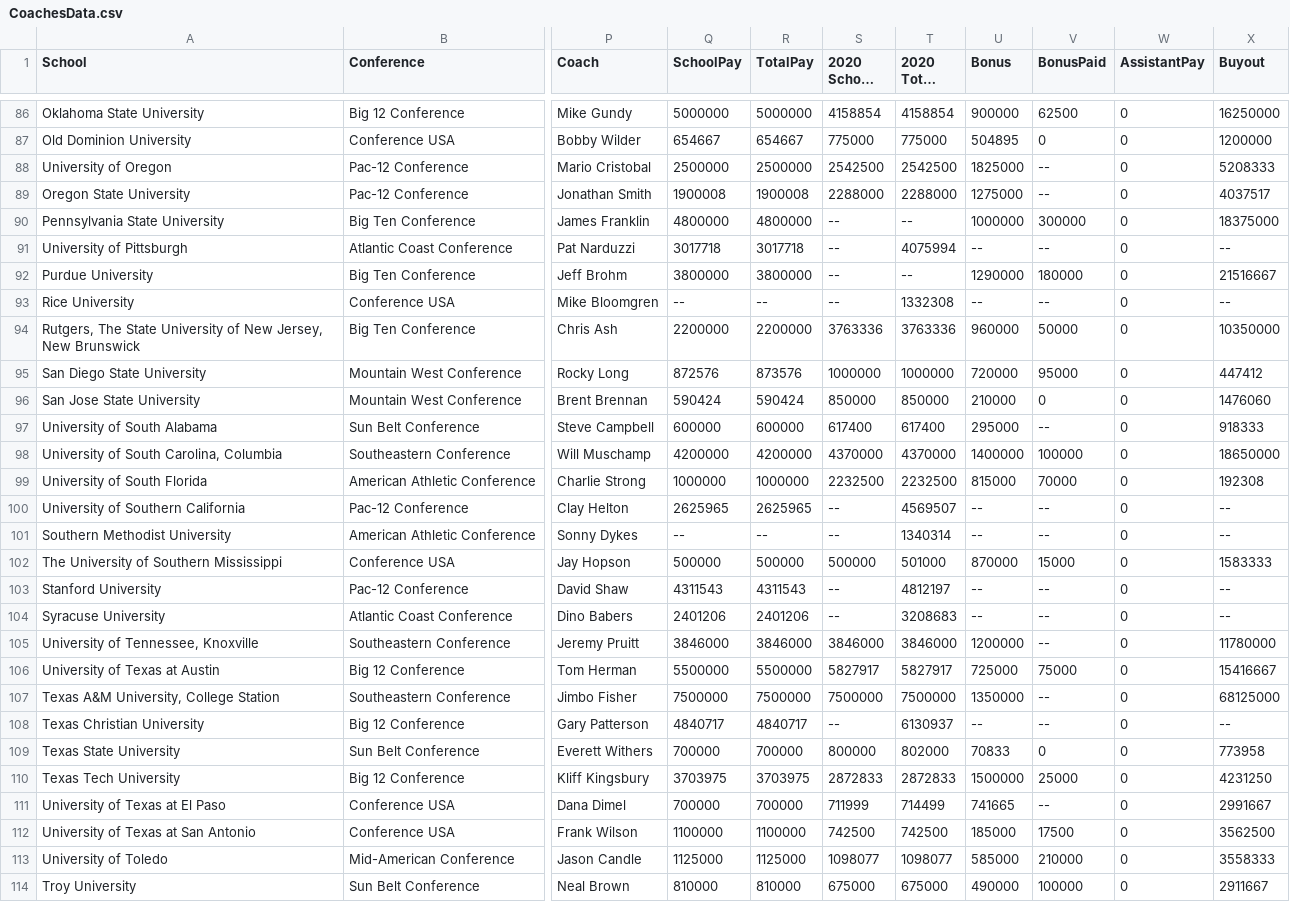
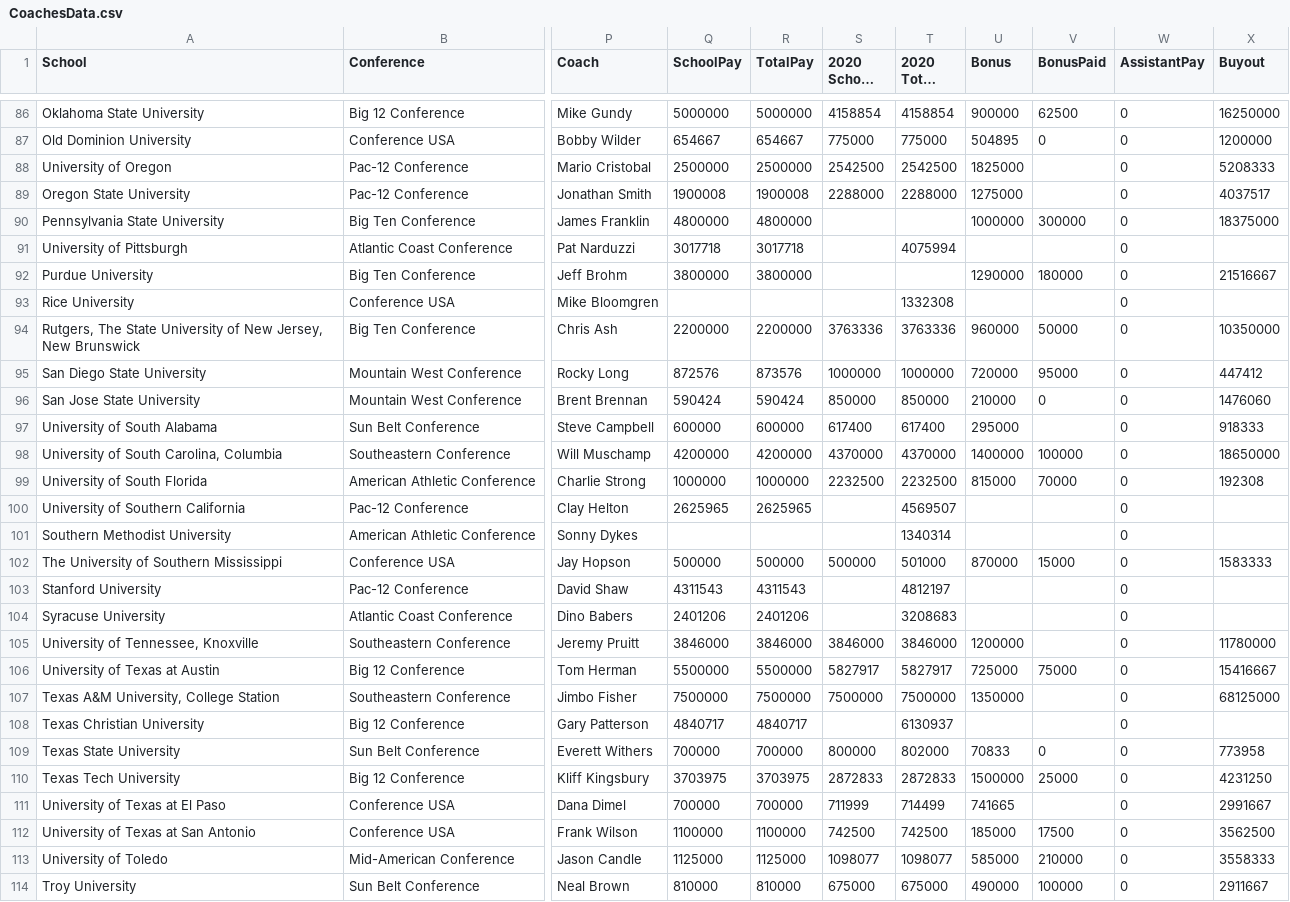
Before and after one commit to bschwei/SyrGradWork, a CSV file: CoachesData.csv, drawn as a sheet; only a part is shown, gaps mark what is left out; long unchanged cells end in …; the diff covers the shown part only; the diff names each change by its address in the sheet, - before the commit and + after, or states it on an @@ line.

Commit message:
Add files via upload

```diff
--- a/CoachesData.csv
+++ b/CoachesData.csv
-V88:V89 (BonusPaid): --
+V88:V89 (BonusPaid): (empty)
-S90:S93 (2020 School Pay): --
+S90:S93 (2020 School Pay): (empty)
-T90 (2020 Total Pay): --
+T90 (2020 Total Pay): (empty)
-U91 (Bonus): --
+U91 (Bonus): (empty)
-V91 (BonusPaid): --
+V91 (BonusPaid): (empty)
-X91 (Buyout): --
+X91 (Buyout): (empty)
-T92 (2020 Total Pay): --
+T92 (2020 Total Pay): (empty)
-Q93 (SchoolPay): --
+Q93 (SchoolPay): (empty)
-R93 (TotalPay): --
+R93 (TotalPay): (empty)
-U93 (Bonus): --
+U93 (Bonus): (empty)
-V93 (BonusPaid): --
+V93 (BonusPaid): (empty)
-X93 (Buyout): --
+X93 (Buyout): (empty)
-V97 (BonusPaid): --
+V97 (BonusPaid): (empty)
-S100:S101 (2020 School Pay): --
+S100:S101 (2020 School Pay): (empty)
-U100:U101 (Bonus): --
+U100:U101 (Bonus): (empty)
-V100:V101 (BonusPaid): --
+V100:V101 (BonusPaid): (empty)
-X100:X101 (Buyout): --
+X100:X101 (Buyout): (empty)
-Q101 (SchoolPay): --
+Q101 (SchoolPay): (empty)
-R101 (TotalPay): --
+R101 (TotalPay): (empty)
-S103:S104 (2020 School Pay): --
+S103:S104 (2020 School Pay): (empty)
-U103:U104 (Bonus): --
+U103:U104 (Bonus): (empty)
-V103:V105 (BonusPaid): --
+V103:V105 (BonusPaid): (empty)
-X103:X104 (Buyout): --
+X103:X104 (Buyout): (empty)
-V107:V108 (BonusPaid): --
+V107:V108 (BonusPaid): (empty)
-S108 (2020 School Pay): --
+S108 (2020 School Pay): (empty)
-U108 (Bonus): --
+U108 (Bonus): (empty)
-X108 (Buyout): --
+X108 (Buyout): (empty)
-V111 (BonusPaid): --
+V111 (BonusPaid): (empty)
```
Also changed, not shown: 87 edited cells elsewhere in this file.
